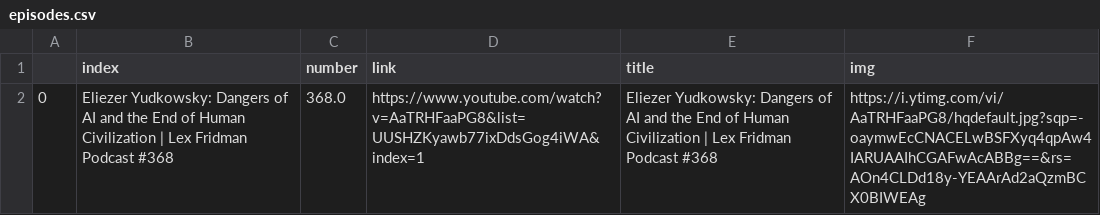
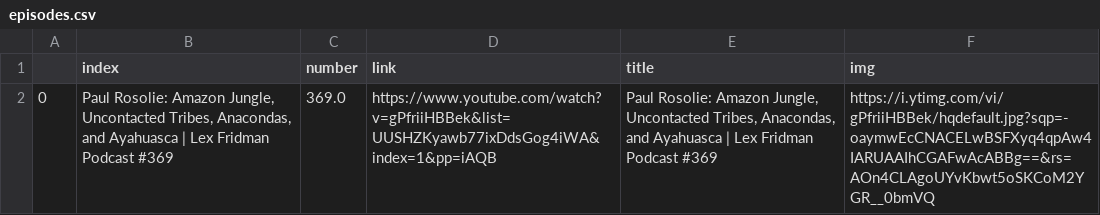
Before and after one commit to rlancemartin/lex-gpt, a CSV file: scripts/audio_transcription/episodes.csv, drawn as a sheet.

```diff
--- a/scripts/audio_transcription/episodes.csv
+++ b/scripts/audio_transcription/episodes.csv
@@ -1,2 +1,2 @@
 ,index,number,link,title,img
-0,Eliezer Yudkowsky: Dangers of AI and the End of Human Civilization | Lex Fridman Podcast #368,368.0,https://www.youtube.com/watch?v=AaTRHFaaPG8&list=UUSHZKyawb77ixDdsGog4iWA&index=1,Eliezer Yudkowsky: Dangers of AI and the End of Human Civilization | Lex Fridman Podcast #368,https://i.ytimg.com/vi/AaTRHFaaPG8/hqdefault.jpg?sqp=-oaymwEcCNACELwBSFXyq4qpAw4IARUAAIhCGAFwAcABBg==&rs=AOn4CLDd18y-YEAArAd2aQzmBCX0BIWEAg
+0,"Paul Rosolie: Amazon Jungle, Uncontacted Tribes, Anacondas, and Ayahuasca | Lex Fridman Podcast #369",369.0,https://www.youtube.com/watch?v=gPfriiHBBek&list=UUSHZKyawb77ixDdsGog4iWA&index=1&pp=iAQB,"Paul Rosolie: Amazon Jungle, Uncontacted Tribes, Anacondas, and Ayahuasca | Lex Fridman Podcast #369",https://i.ytimg.com/vi/gPfriiHBBek/hqdefault.jpg?sqp=-oaymwEcCNACELwBSFXyq4qpAw4IARUAAIhCGAFwAcABBg==&rs=AOn4CLAgoUYvKbwt5oSKCoM2YGR__0bmVQ
```
Also changed, not shown: 7 other files.
